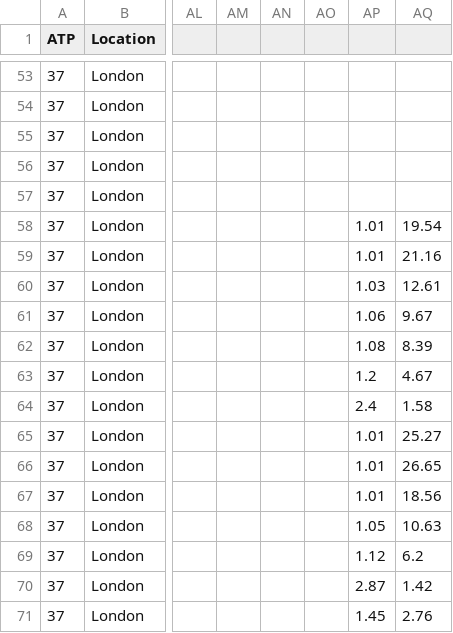
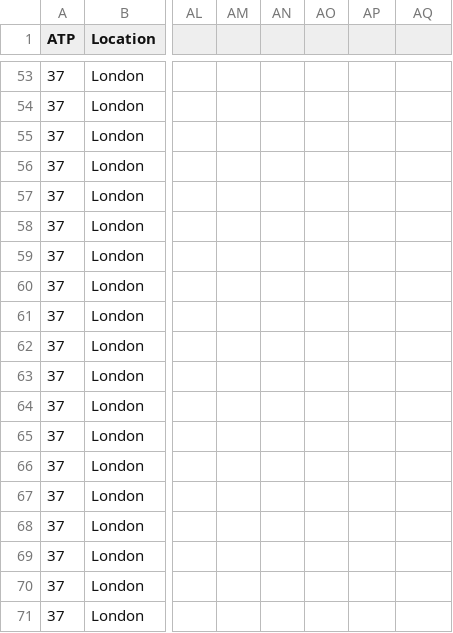
Before and after one commit to prateekdhiman27/DataViz, a CSV file: data/wins_wimbeldon.csv, drawn as a sheet; only a part is shown, gaps mark what is left out; the diff names each change by its address in the sheet, - before the commit and + after, or states it on an @@ line.

Commit message:
Add files via upload

```diff
--- a/data/wins_wimbeldon.csv
+++ b/data/wins_wimbeldon.csv
-AP58:AP59: 1.01
+AP58:AP59: (empty)
-AQ58: 19.54
+AQ58: (empty)
-AQ59: 21.16
+AQ59: (empty)
-AP60: 1.03
+AP60: (empty)
-AQ60: 12.61
+AQ60: (empty)
-AP61: 1.06
+AP61: (empty)
-AQ61: 9.67
+AQ61: (empty)
-AP62: 1.08
+AP62: (empty)
-AQ62: 8.39
+AQ62: (empty)
-AP63: 1.2
+AP63: (empty)
-AQ63: 4.67
+AQ63: (empty)
-AP64: 2.4
+AP64: (empty)
-AQ64: 1.58
+AQ64: (empty)
-AP65:AP67: 1.01
+AP65:AP67: (empty)
-AQ65: 25.27
+AQ65: (empty)
-AQ66: 26.65
+AQ66: (empty)
-AQ67: 18.56
+AQ67: (empty)
-AP68: 1.05
+AP68: (empty)
-AQ68: 10.63
+AQ68: (empty)
-AP69: 1.12
+AP69: (empty)
-AQ69: 6.2
+AQ69: (empty)
-AP70: 2.87
+AP70: (empty)
-AQ70: 1.42
+AQ70: (empty)
-AP71: 1.45
+AP71: (empty)
-AQ71: 2.76
+AQ71: (empty)
```
